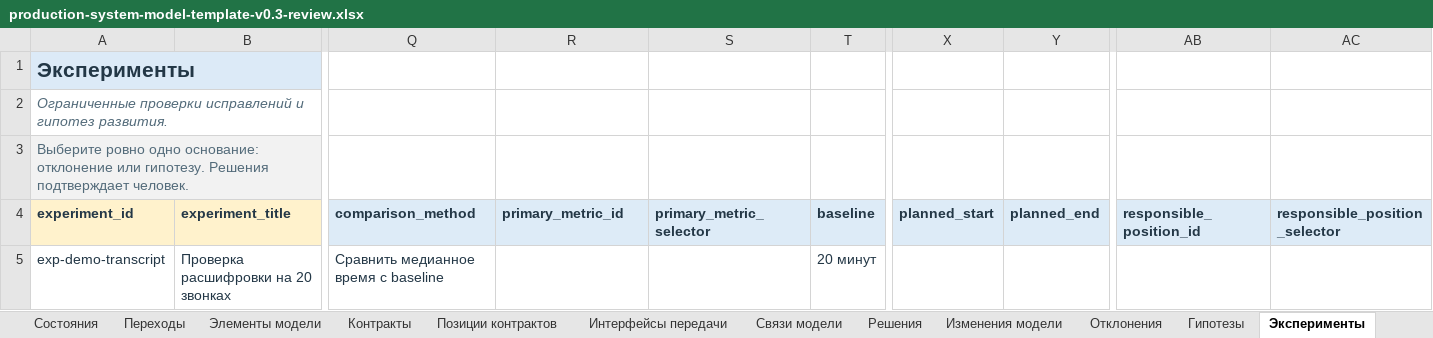
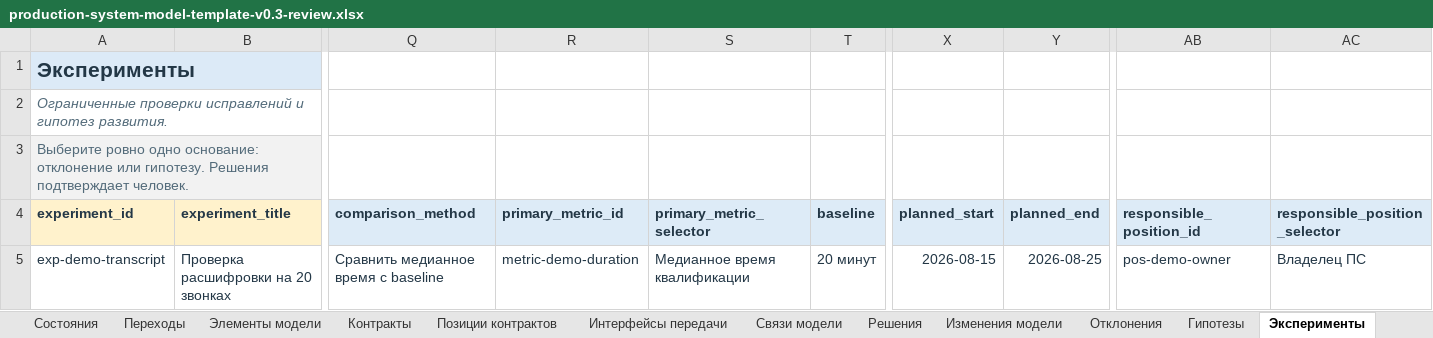
Before and after one commit to Vladick-Pick/production-system-skills, an Excel workbook: outputs/v0.3-review/production-system-model-template-v0.3-review.xlsx, sheet Эксперименты, drawn as a sheet; only a part is shown, gaps mark what is left out; values as stored, in another font and other column widths than the file's, no borders; the diff names each change by its address in the sheet, - before the commit and + after, or states it on an @@ line.

```diff
--- a/outputs/v0.3-review/production-system-model-template-v0.3-review.xlsx (sheet Эксперименты)
+++ b/outputs/v0.3-review/production-system-model-template-v0.3-review.xlsx (sheet Эксперименты)
-R5 (primary_metric_id): (empty)
+R5 (primary_metric_id): metric-demo-duration
-S5 (primary_metric_selector): (empty)
+S5 (primary_metric_selector): Медианное время квалификации
-X5 (planned_start): (empty)
+X5 (planned_start): 2026-08-15
-Y5 (planned_end): (empty)
+Y5 (planned_end): 2026-08-25
-AB5 (responsible_position_id): (empty)
+AB5 (responsible_position_id): pos-demo-owner
-AC5 (responsible_position_selector): (empty)
+AC5 (responsible_position_selector): Владелец ПС
```
Also changed, not shown: sheet Система, sheet Гипотезы, sheet Отклонения, sheet Проверки, formulas that keep their value, 58 other files.
